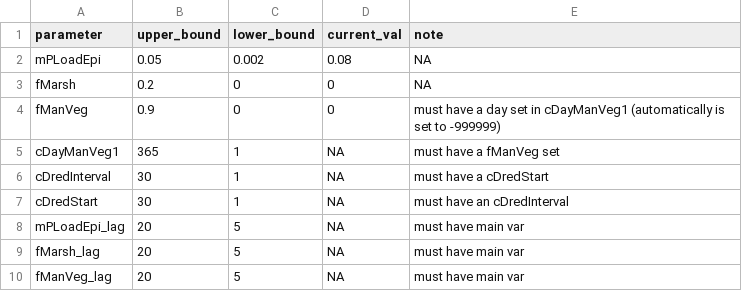
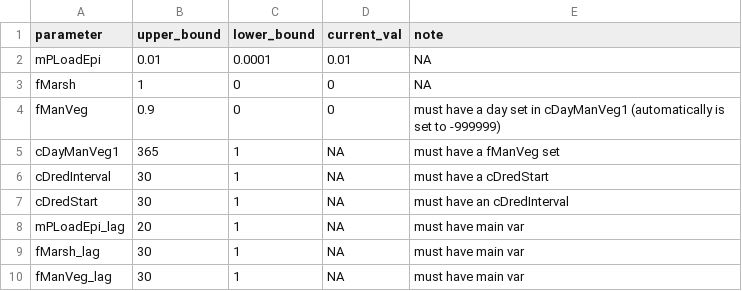
Before and after one commit to OlssonF/PCLake_pathway_optimisation, a CSV file: possible_measures.csv, drawn as a sheet.

Commit message:
increase range of possible measures

```diff
--- a/possible_measures.csv
+++ b/possible_measures.csv
@@ -1,4 +1,4 @@
 parameter,upper_bound,lower_bound,current_val,note
-mPLoadEpi,0.05,0.002,0.08,NA
-fMarsh,0.2,0,0,NA
+mPLoadEpi,0.01,0.0001,0.01,NA
+fMarsh,1,0,0,NA
 fManVeg,0.9,0,0,must have a day set in cDayManVeg1 (automatically is set to -999999)
@@ -7,4 +7,4 @@ cDredInterval,30,1,NA,must have a cDredStart
 cDredStart,30,1,NA,must have an cDredInterval
-mPLoadEpi_lag,20,5,NA,must have main var
-fMarsh_lag,20,5,NA,must have main var
-fManVeg_lag,20,5,NA,must have main var
+mPLoadEpi_lag,20,1,NA,must have main var
+fMarsh_lag,30,1,NA,must have main var
+fManVeg_lag,30,1,NA,must have main var
```
